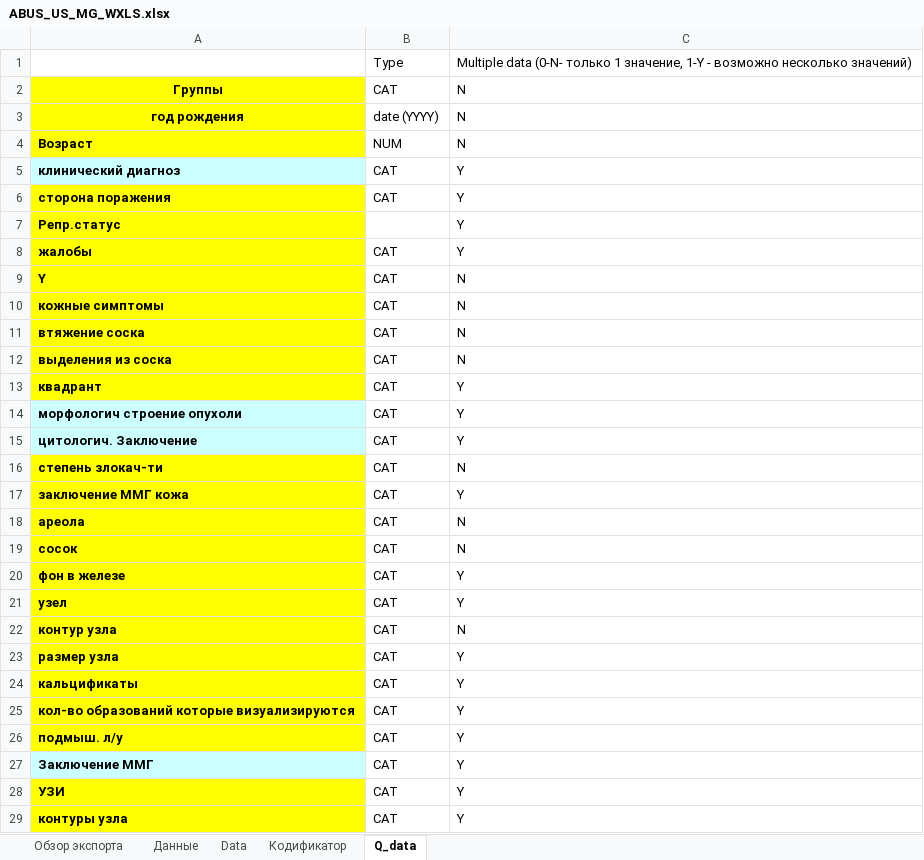
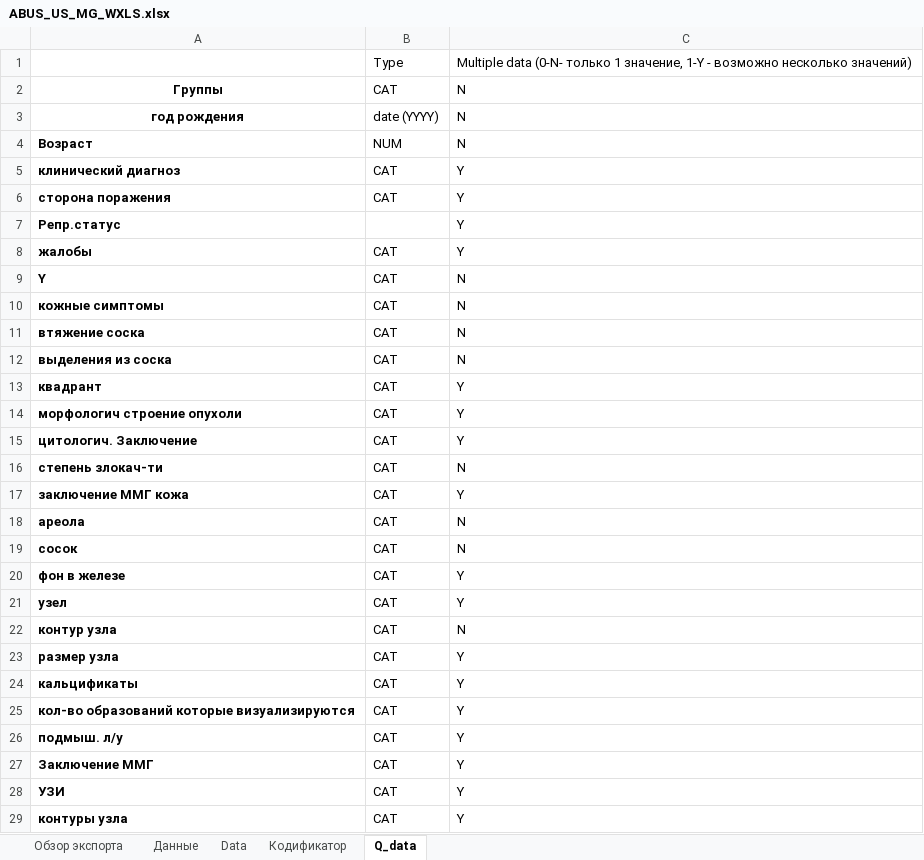
Before and after one commit to AndreyPovaliy/ABUS_US_diagnostics, an Excel workbook: ABUS_US_MG_WXLS.xlsx, sheet Q_data, drawn as a sheet; only a part is shown; values as stored, in another font and other column widths than the file's, no borders; charts and pictures not drawn; the diff covers the shown part only; the diff names each change by its address in the sheet, - before the commit and + after, or states it on an @@ line.

```diff
--- a/ABUS_US_MG_WXLS.xlsx (sheet Q_data)
+++ b/ABUS_US_MG_WXLS.xlsx (sheet Q_data)
-A2:A4 fill: #FFFF00
+A2:A4 fill: none
-A5 fill: #CCFFFF
+A5 fill: none
-A6:A13 fill: #FFFF00
+A6:A13 fill: none
-A14:A15 fill: #CCFFFF
+A14:A15 fill: none
-A16:A26 fill: #FFFF00
+A16:A26 fill: none
-A27 fill: #CCFFFF
+A27 fill: none
-A28:A29 fill: #FFFF00
+A28:A29 fill: none
```
Also changed, not shown: cell formats elsewhere in this sheet, sheet Данные, sheet Кодификатор, sheet Обзор экспорта, sheet Data, charts or pictures, ABUS_US_MG_WXLS_lab.xlsx, 5 other files.
